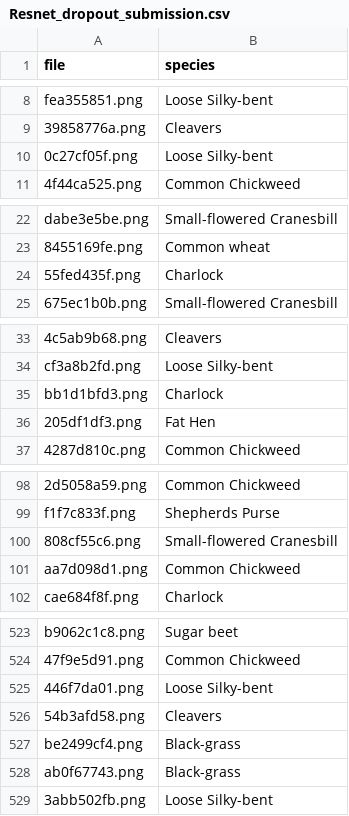
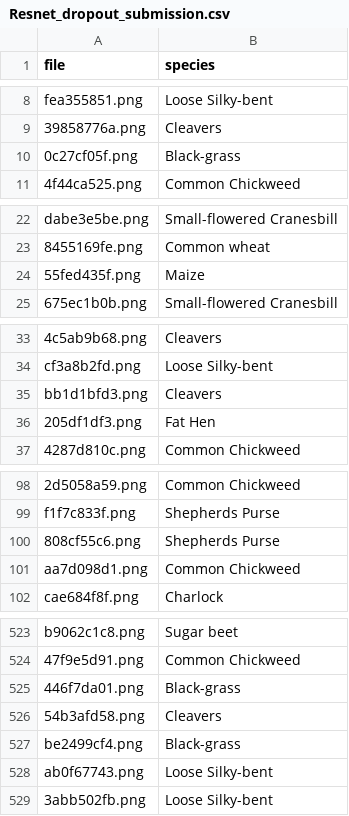
Before and after one commit to BerkinChen/Seedings_Classification, a CSV file: submission/Resnet_dropout_submission.csv, drawn as a sheet; only a part is shown, gaps mark what is left out; the diff covers the shown part only; the diff names each change by its address in the sheet, - before the commit and + after, or states it on an @@ line.

```diff
--- a/submission/Resnet_dropout_submission.csv
+++ b/submission/Resnet_dropout_submission.csv
-B10 (species): Loose Silky-bent
+B10 (species): Black-grass
-B24 (species): Charlock
+B24 (species): Maize
-B35 (species): Charlock
+B35 (species): Cleavers
-B100 (species): Small-flowered Cranesbill
+B100 (species): Shepherds Purse
-B525 (species): Loose Silky-bent
+B525 (species): Black-grass
-B528 (species): Black-grass
+B528 (species): Loose Silky-bent
```
Also changed, not shown: 40 edited cells elsewhere in this file, submission/Vgg_dropout_submission.csv, submission/Vgg_submission.csv.
